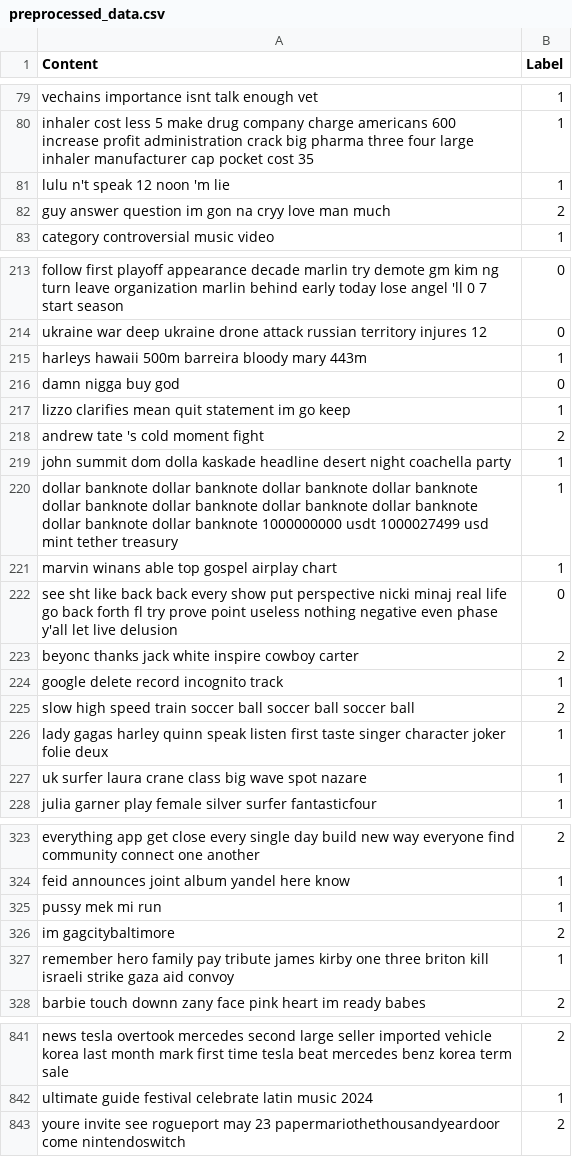
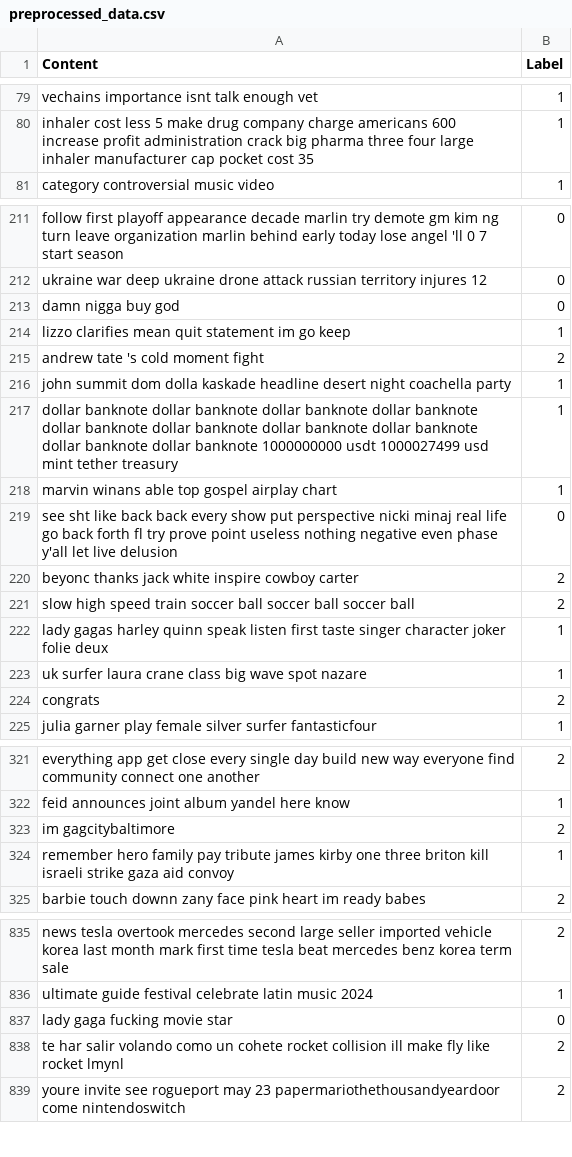
Before and after one commit to coachlivinglegend/PROG8245Project, a CSV file: data/preprocessed_data.csv, drawn as a sheet; only a part is shown, gaps mark what is left out; removed rows and columns are numbered as before the commit, all else as after; the diff covers the shown part only; the diff names each change by its address in the sheet, - before the commit and + after, or states it on an @@ line.

Commit message:
Implement preprocessing for BERT
- add preprocessed data for BERT
- other data also has changed
- deactivate language detection to fix dataset

```diff
--- a/data/preprocessed_data.csv
+++ b/data/preprocessed_data.csv
-row 81: lulu n't speak 12 noon 'm lie | 1
-row 82: guy answer question im gon na cryy love man much | 2
-row 215: harleys hawaii 500m barreira bloody mary 443m | 1
-row 224: google delete record incognito track | 1
+row 224: congrats | 2
-row 325: pussy mek mi run | 1
+row 837: lady gaga fucking movie star | 0
+row 838: te har salir volando como un cohete rocket collision ill make fly like rocket lmynl | 2
```
Also changed, not shown: 2 added rows, 4 removed rows and 1 moved row elsewhere in this file, 6 other files.
